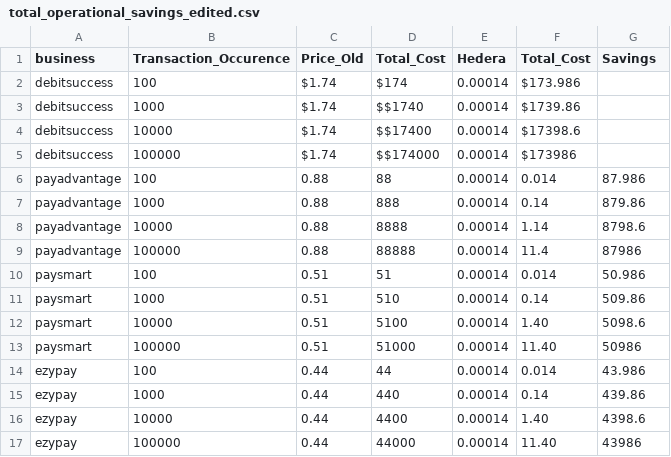
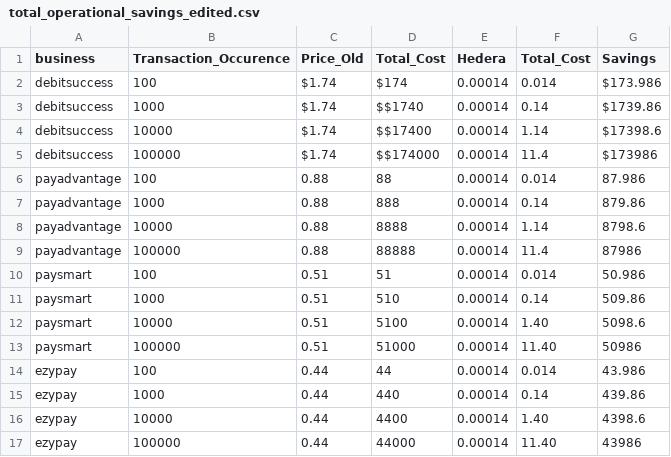
Before and after one commit to Dottie-Doutre/Group-B, a CSV file: Data/total_operational_savings_edited.csv, drawn as a sheet.

Commit message:
Update total_operational_savings_edited.csv

```diff
--- a/Data/total_operational_savings_edited.csv
+++ b/Data/total_operational_savings_edited.csv
@@ -1,6 +1,6 @@
 business, Transaction_Occurence, Price_Old, Total_Cost, Hedera, Total_Cost, Savings
-debitsuccess, 100, $1.74, $174, 0.00014, $173.986
-debitsuccess, 1000, $1.74, $$1740, 0.00014, $1739.86
-debitsuccess, 10000, $1.74, $$17400, 0.00014, $17398.6
-debitsuccess, 100000, $1.74, $$174000, 0.00014, $173986
+debitsuccess, 100, $1.74, $174, 0.00014, 0.014, $173.986
+debitsuccess, 1000, $1.74, $$1740, 0.00014, 0.14,  $1739.86
+debitsuccess, 10000, $1.74, $$17400, 0.00014, 1.14, $17398.6
+debitsuccess, 100000, $1.74, $$174000, 0.00014, 11.4, $173986
 payadvantage, 100, 0.88, 88, 0.00014, 0.014, 87.986
```
